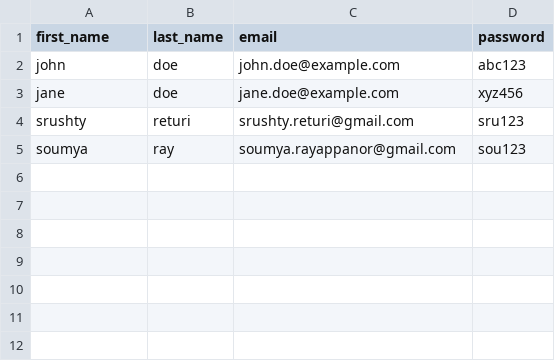
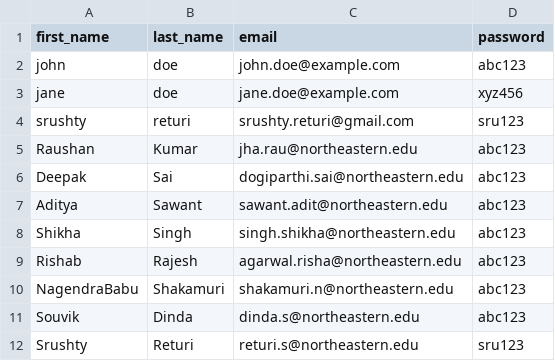
Before and after one commit to fall23-csye6225/webapp, a CSV file: opt/user.csv, drawn as a sheet.

```diff
--- a/opt/user.csv
+++ b/opt/user.csv
@@ -4,2 +4,9 @@ jane,doe,jane.doe@example.com,xyz456
 srushty,returi,srushty.returi@gmail.com,sru123
-soumya,ray,soumya.rayappanor@gmail.com,sou123
+Raushan,Kumar,jha.rau@northeastern.edu,abc123
+Deepak,Sai,dogiparthi.sai@northeastern.edu,abc123
+Aditya,Sawant,sawant.adit@northeastern.edu,abc123
+Shikha,Singh,singh.shikha@northeastern.edu,abc123
+Rishab,Rajesh,agarwal.risha@northeastern.edu,abc123
+NagendraBabu,Shakamuri,shakamuri.n@northeastern.edu,abc123
+Souvik,Dinda,dinda.s@northeastern.edu,abc123
+Srushty,Returi,returi.s@northeastern.edu,sru123
```
Also changed, not shown: 1 other file.
